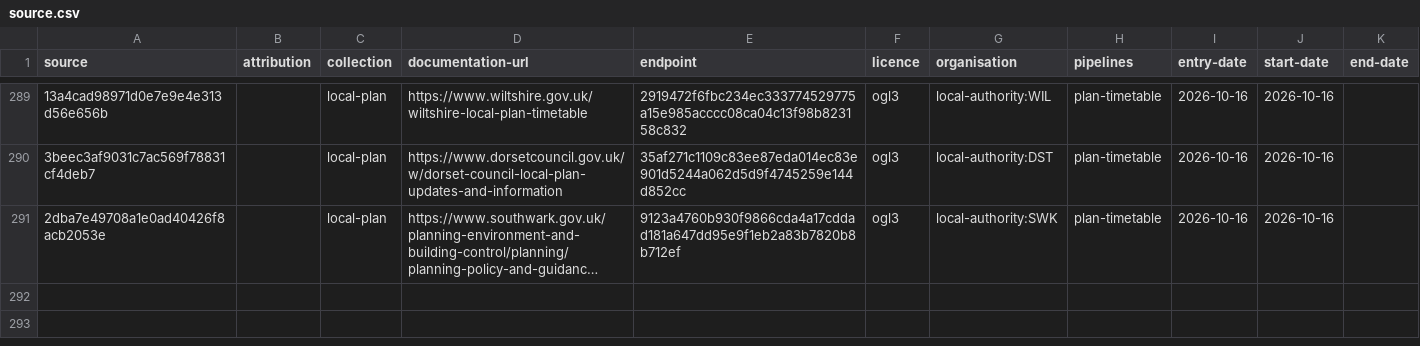
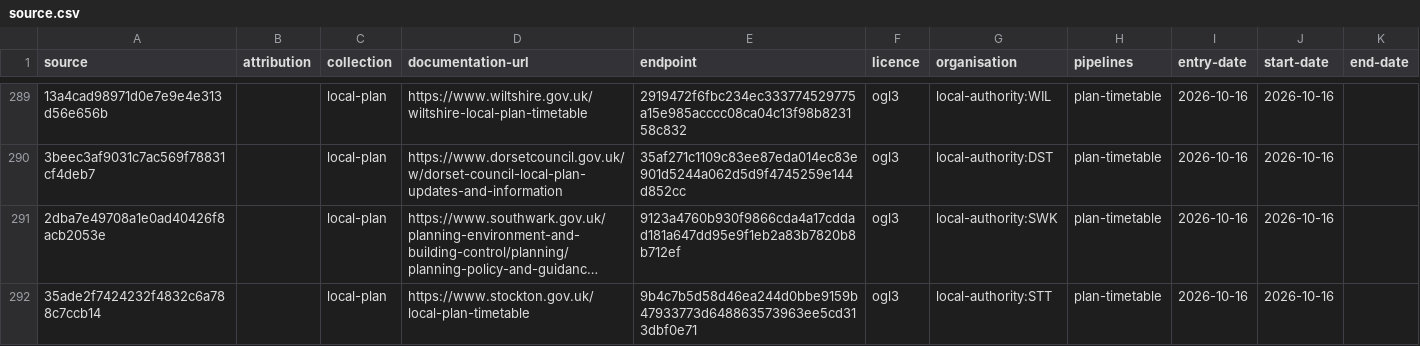
Before and after one commit to digital-land/config, a CSV file: collection/local-plan/source.csv, drawn as a sheet; only a part is shown, gaps mark what is left out; long unchanged cells end in …; the diff names each change by its address in the sheet, - before the commit and + after, or states it on an @@ line.

Commit message:
add plan-timetable local-authority:STT Vid-Jaokar

```diff
--- a/collection/local-plan/source.csv
+++ b/collection/local-plan/source.csv
+row 292: 35ade2f7424232f4832c6a788c7ccb14 |  | local-plan | https://www.stockton.gov.uk/local-plan-timetable | 9b4c7b5d58d46ea244d0bbe9159b47933773d648863573963ee5cd313dbf0e71 | ogl3 | local-authority:STT | plan-timetable | 2026-10-16 | 2026-10-16
```
Also changed, not shown: collection/local-plan/endpoint.csv, pipeline/local-plan/entity-organisation.csv, 1 other file.
